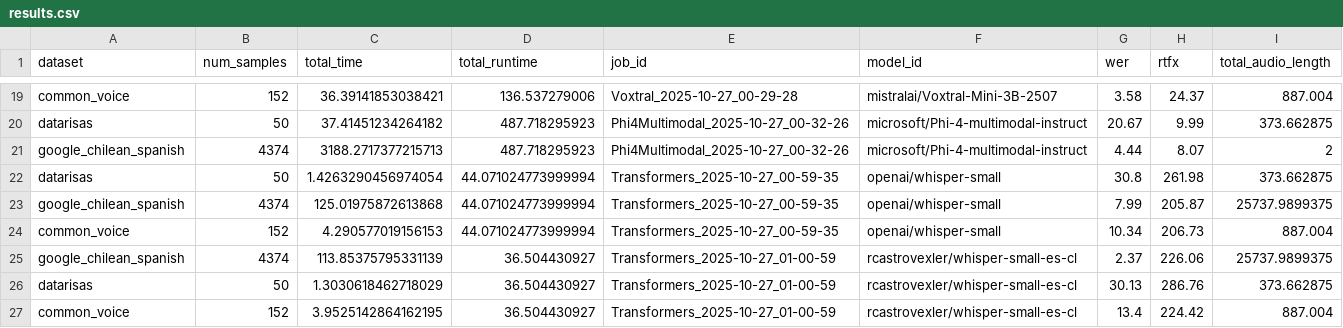
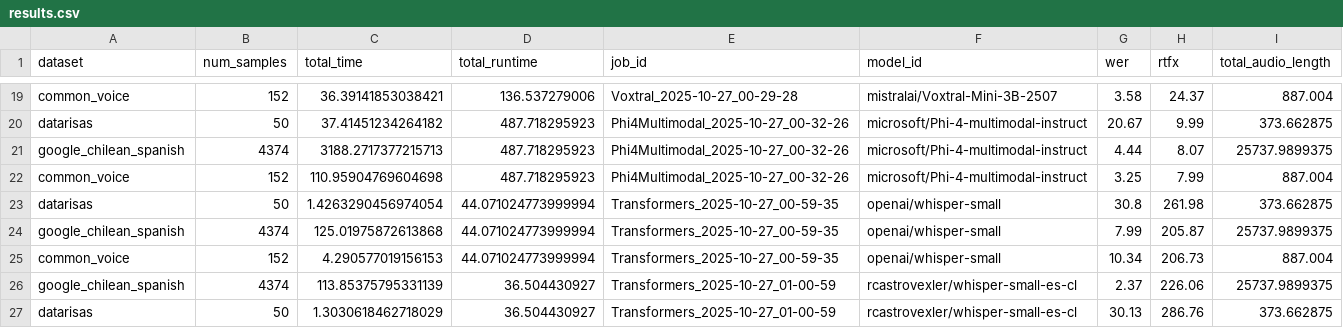
Before and after one commit to aastroza/open_asr_leaderboard_cl, a CSV file: results.csv, drawn as a sheet; only a part is shown, gaps mark what is left out; the shorter side is filled out with more unchanged rows.

Commit message:
Update results.csv to correct audio length values and add missing entry for common_voice

```diff
--- a/results.csv
+++ b/results.csv
@@ -20,3 +20,4 @@ common_voice,152,36.39141853038421,136.537279006,Voxtral_2025-10-27_00-29-28,mis
 datarisas,50,37.41451234264182,487.718295923,Phi4Multimodal_2025-10-27_00-32-26,microsoft/Phi-4-multimodal-instruct,20.67,9.99,373.662875
-google_chilean_spanish,4374,3188.2717377215713,487.718295923,Phi4Multimodal_2025-10-27_00-32-26,microsoft/Phi-4-multimodal-instruct,4.44,8.07,2
+google_chilean_spanish,4374,3188.2717377215713,487.718295923,Phi4Multimodal_2025-10-27_00-32-26,microsoft/Phi-4-multimodal-instruct,4.44,8.07,25737.9899375
+common_voice,152,110.95904769604698,487.718295923,Phi4Multimodal_2025-10-27_00-32-26,microsoft/Phi-4-multimodal-instruct,3.25,7.99,887.004
 datarisas,50,1.4263290456974054,44.071024773999994,Transformers_2025-10-27_00-59-35,openai/whisper-small,30.8,261.98,373.662875
```
